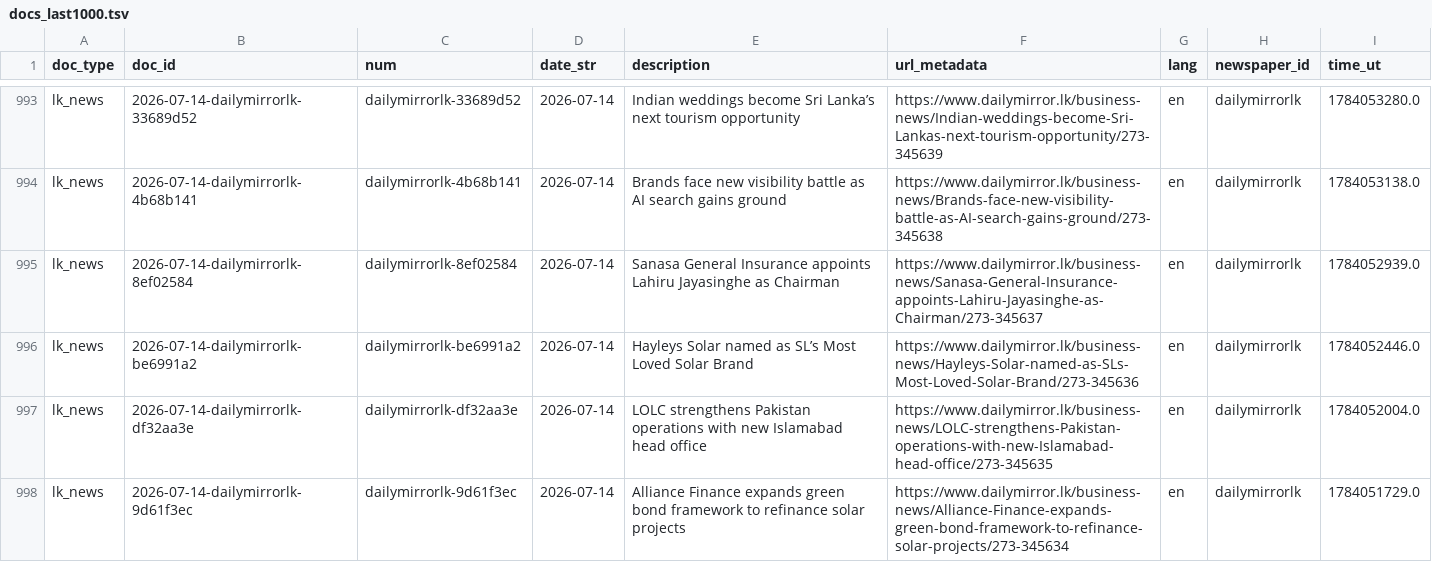
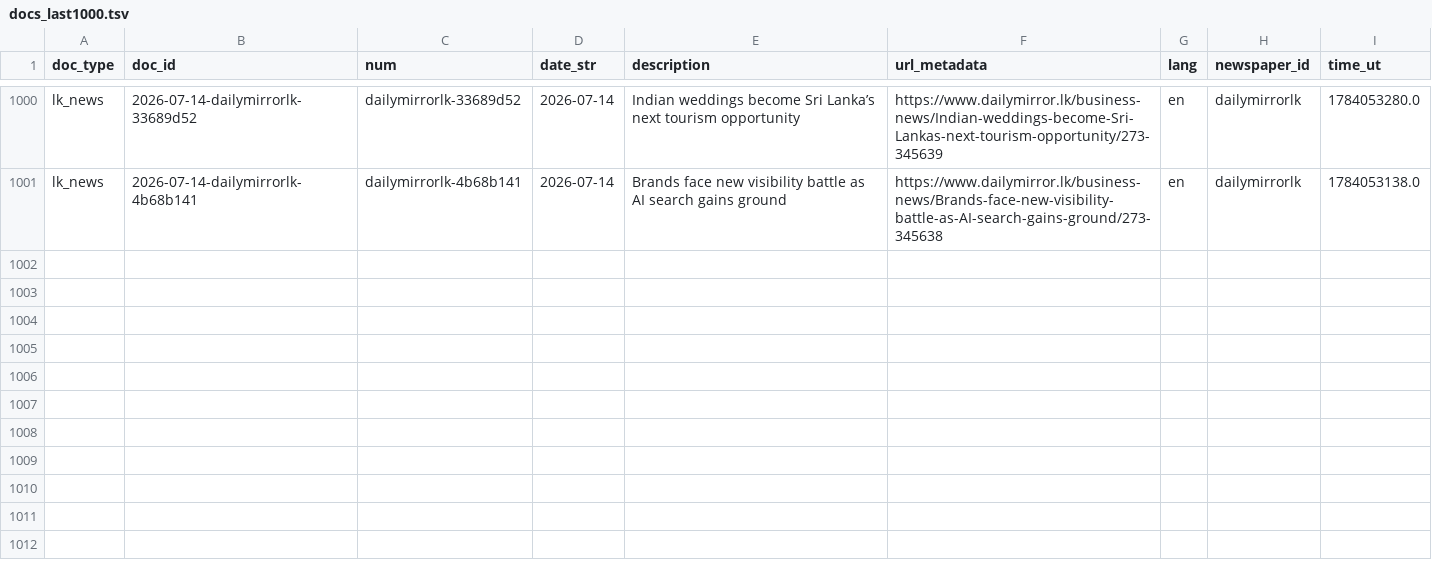
Before and after one commit to nuuuwan/lk_news, a TSV file: data/lk_news/docs_last1000.tsv, drawn as a sheet; only a part is shown, gaps mark what is left out; removed rows and columns are numbered as before the commit, all else as after; the diff covers the shown part only; the diff names each change by its address in the sheet, - before the commit and + after, or states it on an @@ line.

```diff
--- a/data/lk_news/docs_last1000.tsv
+++ b/data/lk_news/docs_last1000.tsv
-row 995: lk_news | 2026-07-14-dailymirrorlk-8ef02584 | dailymirrorlk-8ef02584 | 2026-07-14 | Sanasa General Insurance appoints Lahiru Jayasinghe as Chairman | https://www.dailymirror.lk/business-news/Sanasa-General-Insurance-appoints-Lahiru-Jayasinghe-as-Chairman/273-345637 | en | dailymirrorlk | 1784052939.0
-row 996: lk_news | 2026-07-14-dailymirrorlk-be6991a2 | dailymirrorlk-be6991a2 | 2026-07-14 | Hayleys Solar named as SL’s Most Loved Solar Brand | https://www.dailymirror.lk/business-news/Hayleys-Solar-named-as-SLs-Most-Loved-Solar-Brand/273-345636 | en | dailymirrorlk | 1784052446.0
-row 997: lk_news | 2026-07-14-dailymirrorlk-df32aa3e | dailymirrorlk-df32aa3e | 2026-07-14 | LOLC strengthens Pakistan operations with new Islamabad head office | https://www.dailymirror.lk/business-news/LOLC-strengthens-Pakistan-operations-with-new-Islamabad-head-office/273-345635 | en | dailymirrorlk | 1784052004.0
-row 998: lk_news | 2026-07-14-dailymirrorlk-9d61f3ec | dailymirrorlk-9d61f3ec | 2026-07-14 | Alliance Finance expands green bond framework to refinance solar projects | https://www.dailymirror.lk/business-news/Alliance-Finance-expands-green-bond-framework-to-refinance-solar-projects/273-345634 | en | dailymirrorlk | 1784051729.0
```
Also changed, not shown: 7 added rows and 3 removed rows elsewhere in this file, data/lk_news/docs_last100.tsv, 20 other files.
